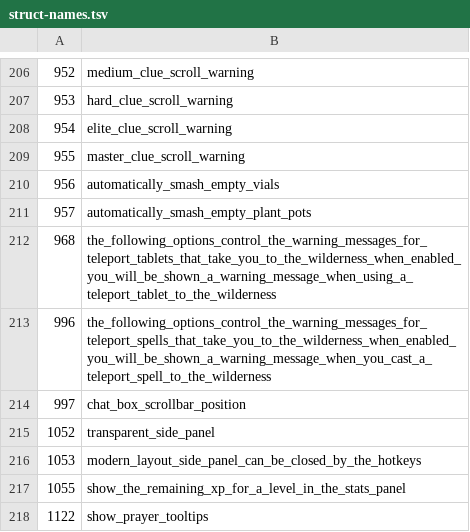
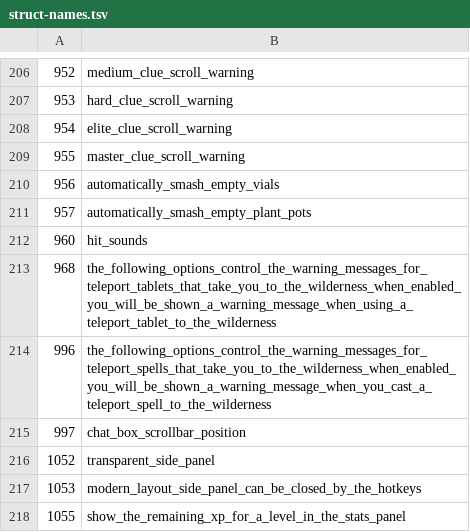
Before and after one commit to ThatGamerBlue/cs2-decompiler, a TSV file: src/main/resources/org/runestar/cs2/struct-names.tsv, drawn as a sheet; only a part is shown, gaps mark what is left out; the shorter side is filled out with more unchanged rows; the diff names each change by its address in the sheet, - before the commit and + after, or states it on an @@ line.

Commit message:
Update names

```diff
--- a/src/main/resources/org/runestar/cs2/struct-names.tsv
+++ b/src/main/resources/org/runestar/cs2/struct-names.tsv
+row 212: 960 | hit_sounds
```
Also changed, not shown: src/main/resources/org/runestar/cs2/loc-names.tsv, src/main/resources/org/runestar/cs2/script-arguments.tsv.
